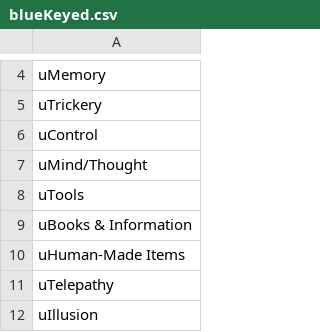
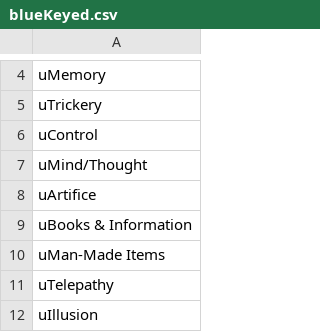
Before and after one commit to cnatsepll/ColorQuizQuestions, a CSV file: blueKeyed.csv, drawn as a sheet; only a part is shown, gaps mark what is left out; the diff covers the shown part only.

```diff
--- a/blueKeyed.csv
+++ b/blueKeyed.csv
@@ -7,5 +7,5 @@ uControl
 uMind/Thought
-uTools
+uArtifice
 uBooks & Information
-uHuman-Made Items
+uMan-Made Items
 uTelepathy
```
Also changed, not shown: 40 added rows elsewhere in this file.
